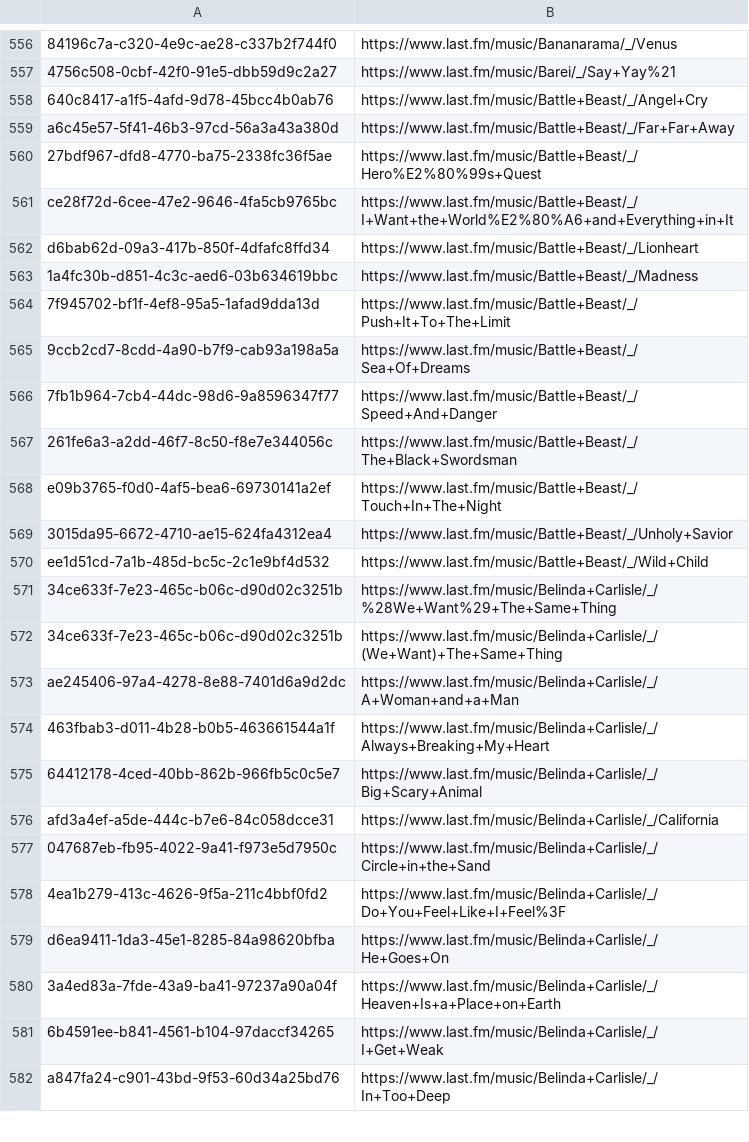
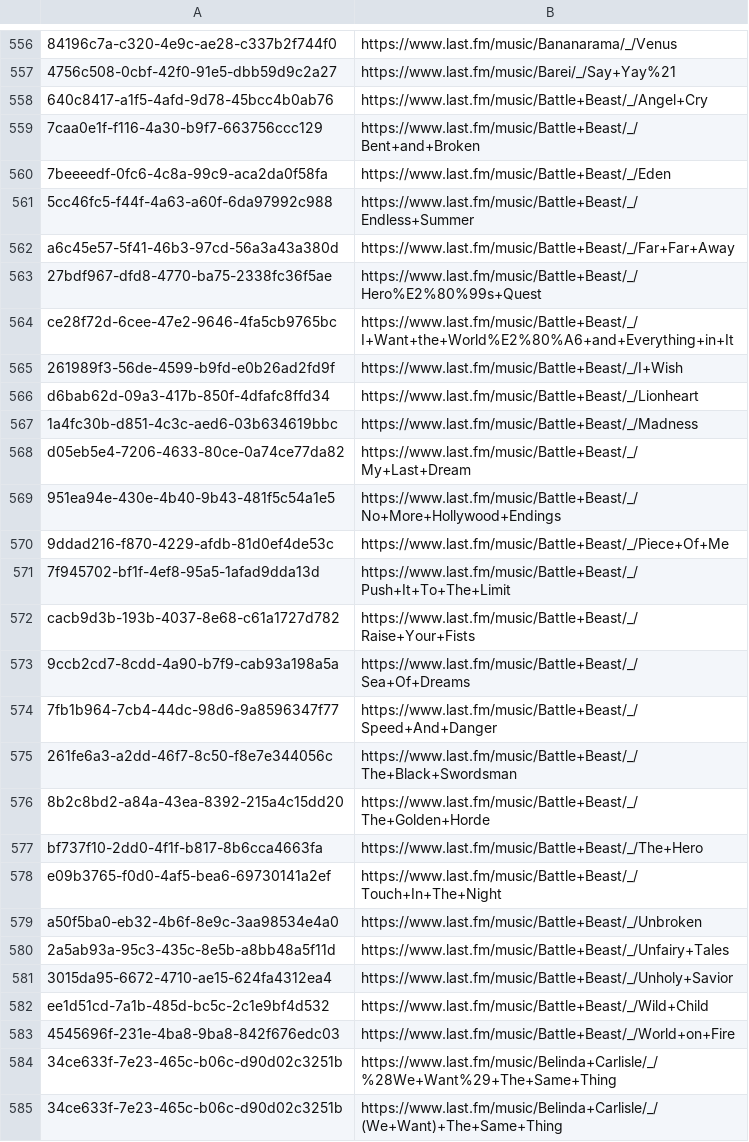
Before and after one commit to ads04r/mbid-lastfm-mapping, a CSV file: mapping.csv, drawn as a sheet; only a part is shown, gaps mark what is left out; the shorter side is filled out with more unchanged rows; the diff names each change by its address in the sheet, - before the commit and + after, or states it on an @@ line.

Commit message:
Automatic update / MOONSHINE

```diff
--- a/mapping.csv
+++ b/mapping.csv
+row 559: 7caa0e1f-f116-4a30-b9f7-663756ccc129 | https://www.last.fm/music/Battle+Beast/_/Bent+and+Broken
+row 560: 7beeeedf-0fc6-4c8a-99c9-aca2da0f58fa | https://www.last.fm/music/Battle+Beast/_/Eden
+row 561: 5cc46fc5-f44f-4a63-a60f-6da97992c988 | https://www.last.fm/music/Battle+Beast/_/Endless+Summer
+row 565: 261989f3-56de-4599-b9fd-e0b26ad2fd9f | https://www.last.fm/music/Battle+Beast/_/I+Wish
+row 568: d05eb5e4-7206-4633-80ce-0a74ce77da82 | https://www.last.fm/music/Battle+Beast/_/My+Last+Dream
+row 569: 951ea94e-430e-4b40-9b43-481f5c54a1e5 | https://www.last.fm/music/Battle+Beast/_/No+More+Hollywood+Endings
+row 570: 9ddad216-f870-4229-afdb-81d0ef4de53c | https://www.last.fm/music/Battle+Beast/_/Piece+Of+Me
+row 572: cacb9d3b-193b-4037-8e68-c61a1727d782 | https://www.last.fm/music/Battle+Beast/_/Raise+Your+Fists
+row 576: 8b2c8bd2-a84a-43ea-8392-215a4c15dd20 | https://www.last.fm/music/Battle+Beast/_/The+Golden+Horde
+row 577: bf737f10-2dd0-4f1f-b817-8b6cca4663fa | https://www.last.fm/music/Battle+Beast/_/The+Hero
+row 579: a50f5ba0-eb32-4b6f-8e9c-3aa98534e4a0 | https://www.last.fm/music/Battle+Beast/_/Unbroken
+row 580: 2a5ab93a-95c3-435c-8e5b-a8bb48a5f11d | https://www.last.fm/music/Battle+Beast/_/Unfairy+Tales
+row 583: 4545696f-231e-4ba8-9ba8-842f676edc03 | https://www.last.fm/music/Battle+Beast/_/World+on+Fire
```
